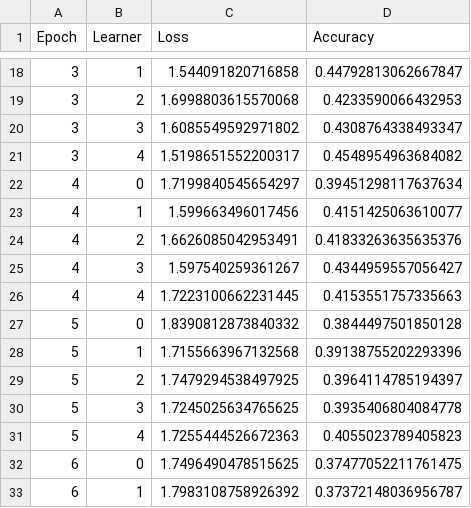
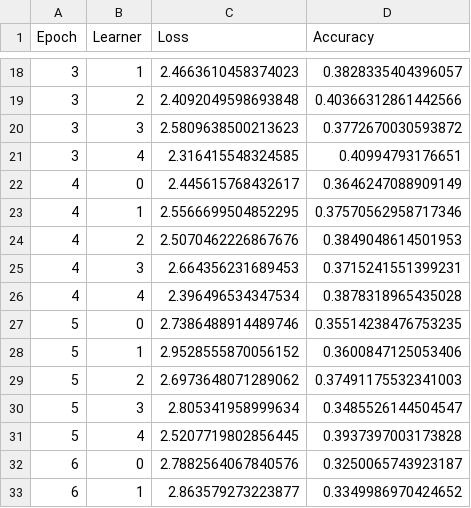
Before and after one commit to Susanou/MasterProject, a CSV file: AIM-HI/outputs/tmp.csv, drawn as a sheet; only a part is shown, gaps mark what is left out; the diff covers the shown part only.

Commit message:
new plots
Weird that everything goes down but on the last check the accuracy goes up

```diff
--- a/AIM-HI/outputs/tmp.csv
+++ b/AIM-HI/outputs/tmp.csv
@@ -18,16 +18,16 @@ Epoch,Learner,Loss,Accuracy
-3,1,1.544091820716858,0.44792813062667847
-3,2,1.6998803615570068,0.4233590066432953
-3,3,1.6085549592971802,0.4308764338493347
-3,4,1.5198651552200317,0.4548954963684082
-4,0,1.7199840545654297,0.39451298117637634
-4,1,1.599663496017456,0.4151425063610077
-4,2,1.6626085042953491,0.41833263635635376
-4,3,1.597540259361267,0.4344959557056427
-4,4,1.7223100662231445,0.4153551757335663
-5,0,1.8390812873840332,0.3844497501850128
-5,1,1.7155663967132568,0.39138755202293396
-5,2,1.7479294538497925,0.3964114785194397
-5,3,1.7245025634765625,0.3935406804084778
-5,4,1.7255444526672363,0.4055023789405823
-6,0,1.7496490478515625,0.37477052211761475
-6,1,1.7983108758926392,0.37372148036956787
+3,1,2.4663610458374023,0.3828335404396057
+3,2,2.4092049598693848,0.40366312861442566
+3,3,2.5809638500213623,0.3772670030593872
+3,4,2.316415548324585,0.40994793176651
+4,0,2.445615768432617,0.3646247088909149
+4,1,2.5566699504852295,0.37570562958717346
+4,2,2.5070462226867676,0.3849048614501953
+4,3,2.664356231689453,0.3715241551399231
+4,4,2.396496534347534,0.3878318965435028
+5,0,2.7386488914489746,0.35514238476753235
+5,1,2.9528555870056152,0.3600847125053406
+5,2,2.6973648071289062,0.37491175532341003
+5,3,2.805341958999634,0.3485526144504547
+5,4,2.5207719802856445,0.3937397003173828
+6,0,2.7882564067840576,0.3250065743923187
+6,1,2.863579273223877,0.3349986970424652
```
Also changed, not shown: 5 added rows, 15 removed rows and 88 edited cells elsewhere in this file, 2 other files.
